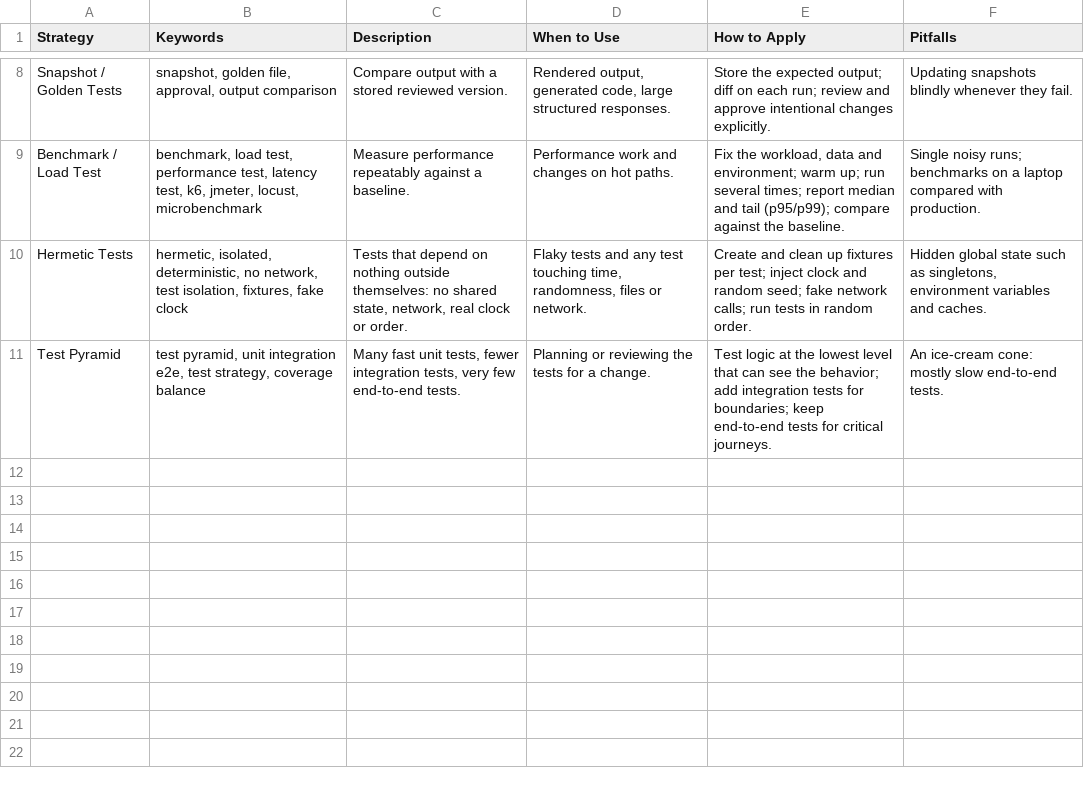
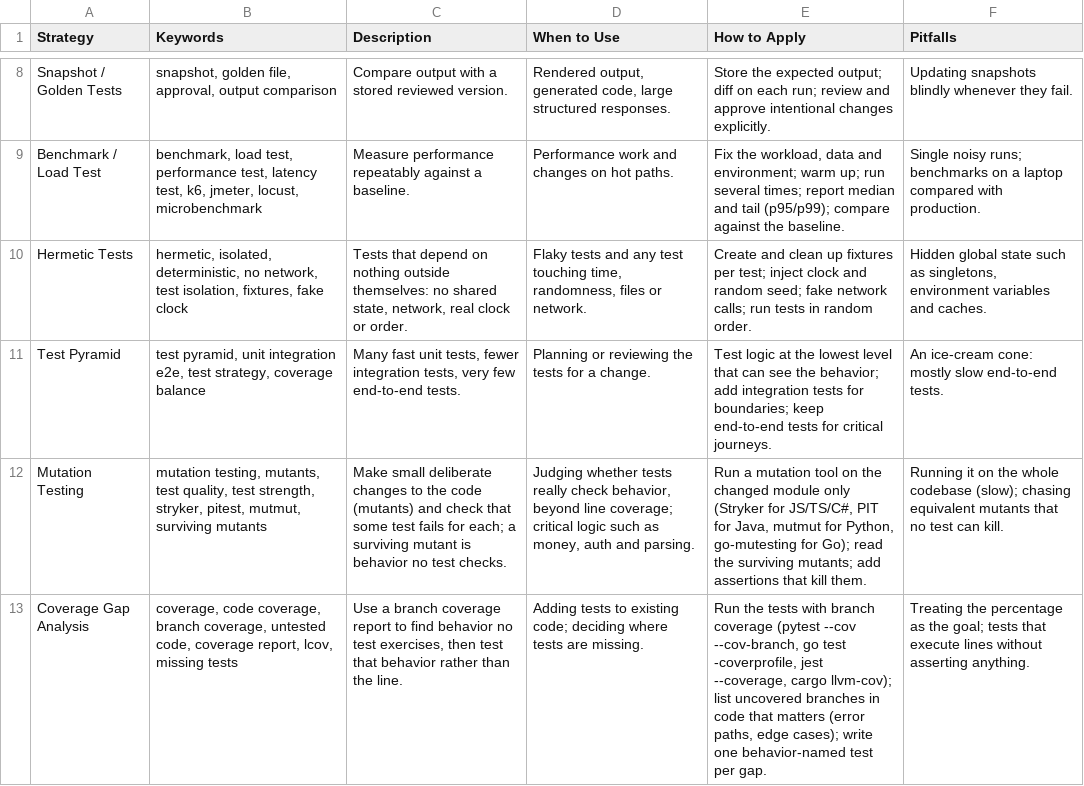
Before and after one commit to HoangTheQuyen/think-better, a CSV file: .agents/skills/code-solving/data/testing.csv, drawn as a sheet; only a part is shown, gaps mark what is left out; the diff names each change by its address in the sheet, - before the commit and + after, or states it on an @@ line.

```diff
--- a/.agents/skills/code-solving/data/testing.csv
+++ b/.agents/skills/code-solving/data/testing.csv
+row 12: Mutation Testing | mutation testing, mutants, test quality, test strength, stryker, pitest, mutmut, surviving mutants | Make small deliberate changes to the code (mutants) and check that some test fails for each; a surviving mutant is behavior no test checks. | Judging whether tests really check behavior, beyond line coverage; critical logic such as money, auth and parsing. | Run a mutation tool on the changed module only (Stryker for JS/TS/C#, PIT for Java, mutmut for Python, go-mutesting for Go); read the surviving mutants; add assertions that kill them. | Running it on the whole codebase (slow); chasing equivalent mutants that no test can kill.
+row 13: Coverage Gap Analysis | coverage, code coverage, branch coverage, untested code, coverage report, lcov, missing tests | Use a branch coverage report to find behavior no test exercises, then test that behavior rather than the line. | Adding tests to existing code; deciding where tests are missing. | Run the tests with branch coverage (pytest --cov --cov-branch, go test -coverprofile, jest --coverage, cargo llvm-cov); list uncovered branches in code that matters (error paths, edge cases); write one behavior-named test per gap. | Treating the percentage as the goal; tests that execute lines without asserting anything.
```
Also changed, not shown: .agents/skills/code-solving/data/biases.csv, .agents/skills/code-solving/data/principles.csv, 34 other files.
